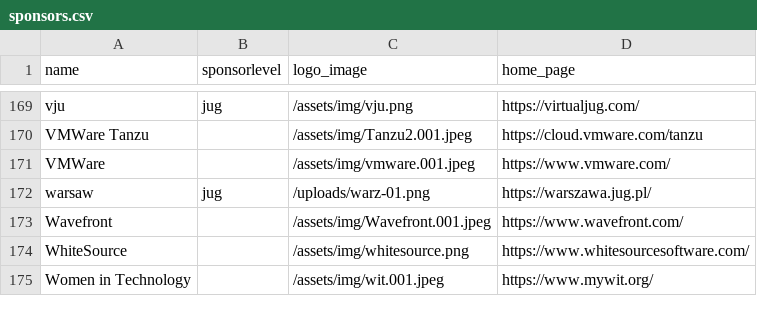
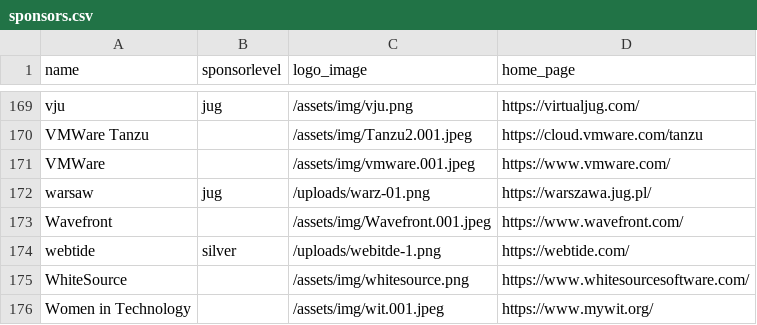
Before and after one commit to devnexus/devnexus-site, a CSV file: _data/sponsors.csv, drawn as a sheet; only a part is shown, gaps mark what is left out.

```diff
--- a/_data/sponsors.csv
+++ b/_data/sponsors.csv
@@ -173,2 +173,3 @@ warsaw,jug,/uploads/warz-01.png,https://warszawa.jug.pl/
 Wavefront,,/assets/img/Wavefront.001.jpeg,https://www.wavefront.com/
+webtide,silver,/uploads/webitde-1.png,https://webtide.com/
 WhiteSource,,/assets/img/whitesource.png,https://www.whitesourcesoftware.com/
```
Also changed, not shown: 1 other file.
